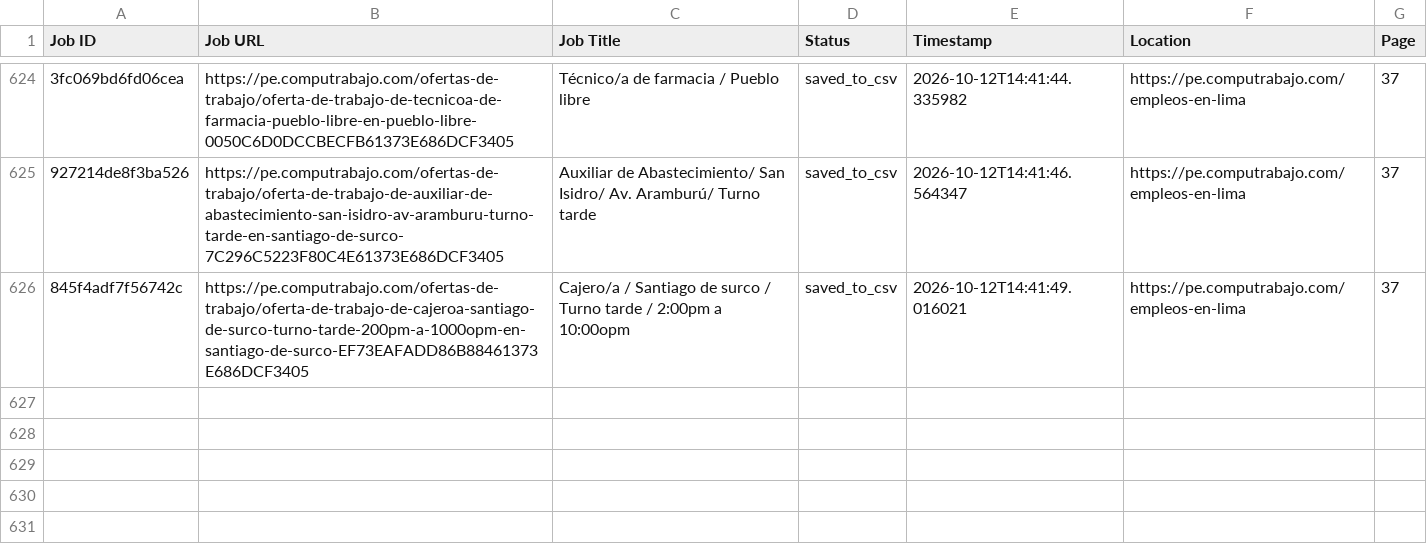
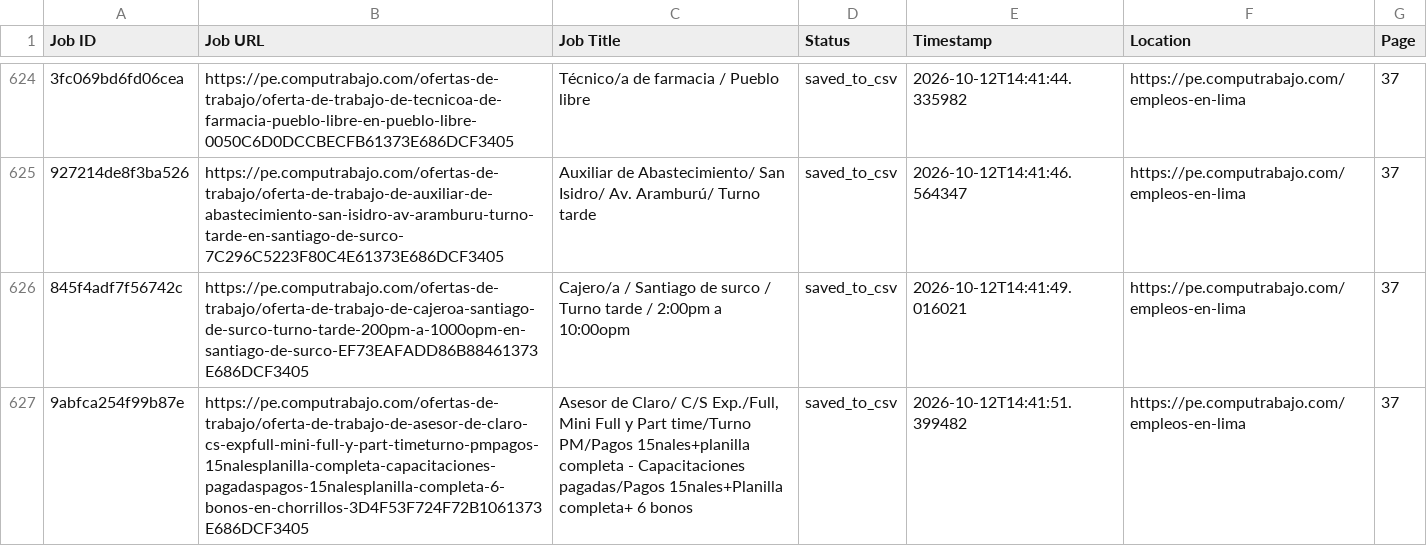
Before and after one commit to liliankason/computrabajo_peru_scraper, a CSV file: peru_processed.csv, drawn as a sheet; only a part is shown, gaps mark what is left out; the diff names each change by its address in the sheet, - before the commit and + after, or states it on an @@ line.

```diff
--- a/peru_processed.csv
+++ b/peru_processed.csv
+row 627: 9abfca254f99b87e | https://pe.computrabajo.com/ofertas-de-trabajo/oferta-de-trabajo-de-asesor-de-claro-cs-expfull-mini-full-y-part-timeturno-pmpagos-15nalesplanilla-completa-capacitaciones-pagadaspagos-15nalesplanilla-completa-6-bonos-en-chorrillos-3D4F53F724F72B1061373E686DCF3405 | Asesor de Claro/ C/S Exp./Full, Mini Full y Part time/Turno PM/Pagos 15nales+planilla completa - Capacitaciones pagadas/Pagos 15nales+Planilla completa+ 6 bonos | saved_to_csv | 2026-10-12T14:41:51.399482 | https://pe.computrabajo.com/empleos-en-lima | 37
```
Also changed, not shown: 2 other files.
